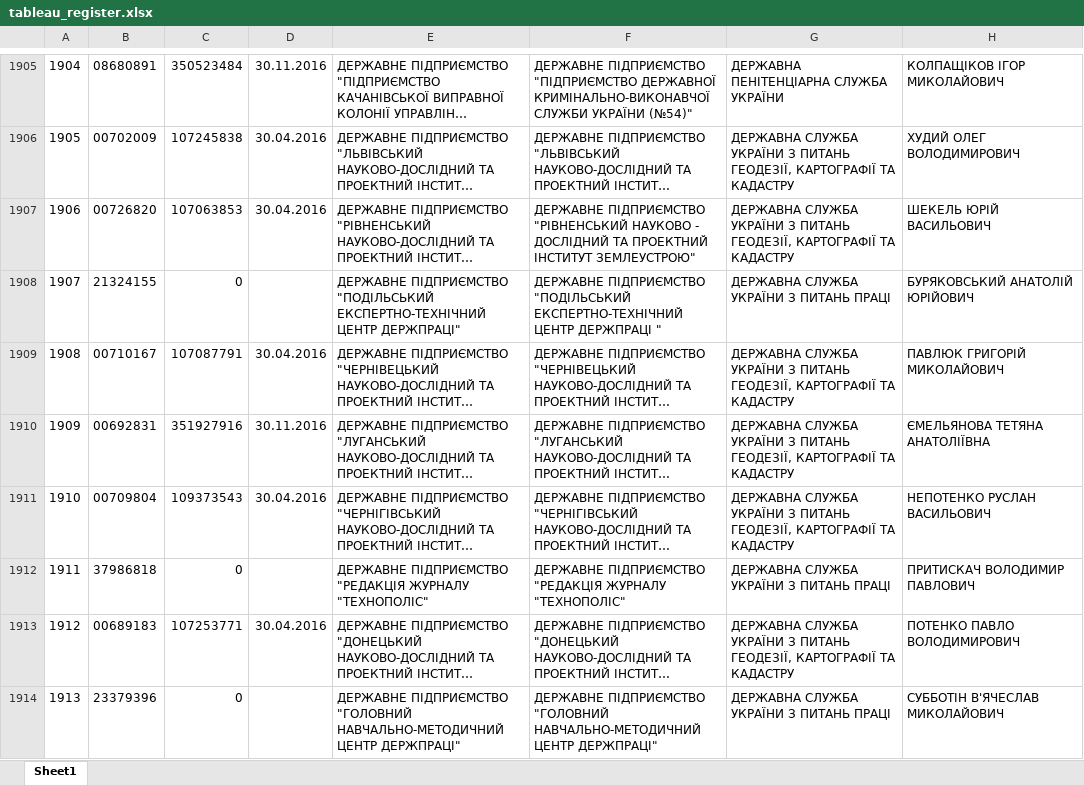
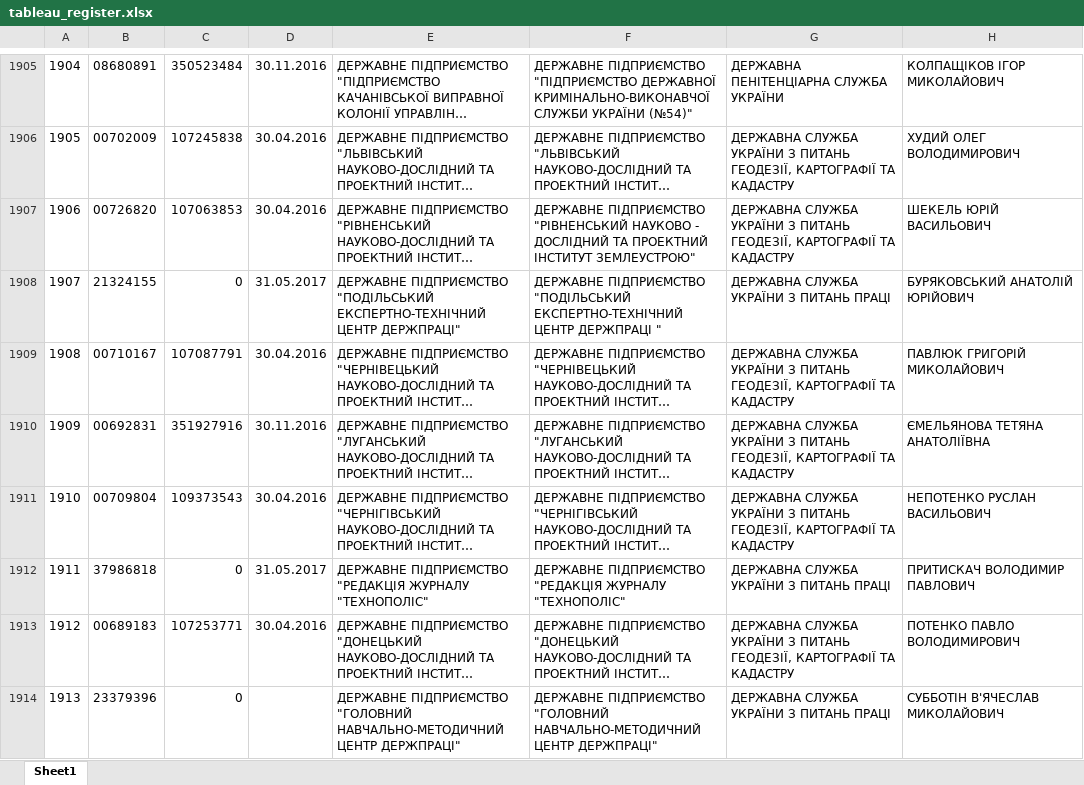
Before and after one commit to woldemarg/edata_register, an Excel workbook: tableau_register.xlsx, sheet Sheet1, drawn as a sheet; only a part is shown, gaps mark what is left out; long unchanged cells end in …; values as stored, in another font and other column widths than the file's, no borders; the diff covers the shown part only; the diff names each change by its address in the sheet, - before the commit and + after, or states it on an @@ line.

```diff
--- a/tableau_register.xlsx (sheet Sheet1)
+++ b/tableau_register.xlsx (sheet Sheet1)
-D1908: (empty)
+D1908: 31.05.2017
-D1912: (empty)
+D1912: 31.05.2017
```
Also changed, not shown: 1 added row, 1 removed row and 22 edited cells elsewhere in this sheet, all_dp_raw_2017.xlsx, 4 other files.
